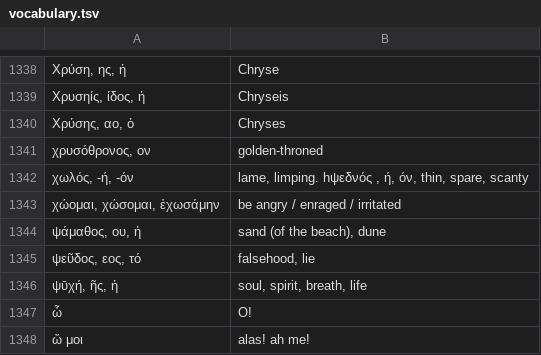
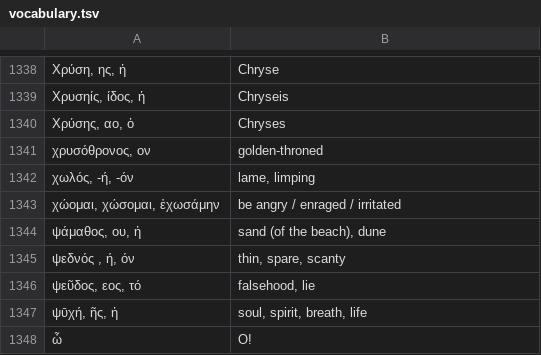
Before and after one commit to jonathanbowen/jonathanbowen.github.io, a TSV file: homeric/vocabulary.tsv, drawn as a sheet; only a part is shown, gaps mark what is left out; the shorter side is filled out with more unchanged rows; the diff names each change by its address in the sheet, - before the commit and + after, or states it on an @@ line.

Commit message:
fix typo

```diff
--- a/homeric/vocabulary.tsv
+++ b/homeric/vocabulary.tsv
-B1342: lame, limping. hψεδνός , ή, όν, thin, spare, scanty
+B1342: lame, limping
+row 1345: ψεδνός , ή, όν | thin, spare, scanty
```
